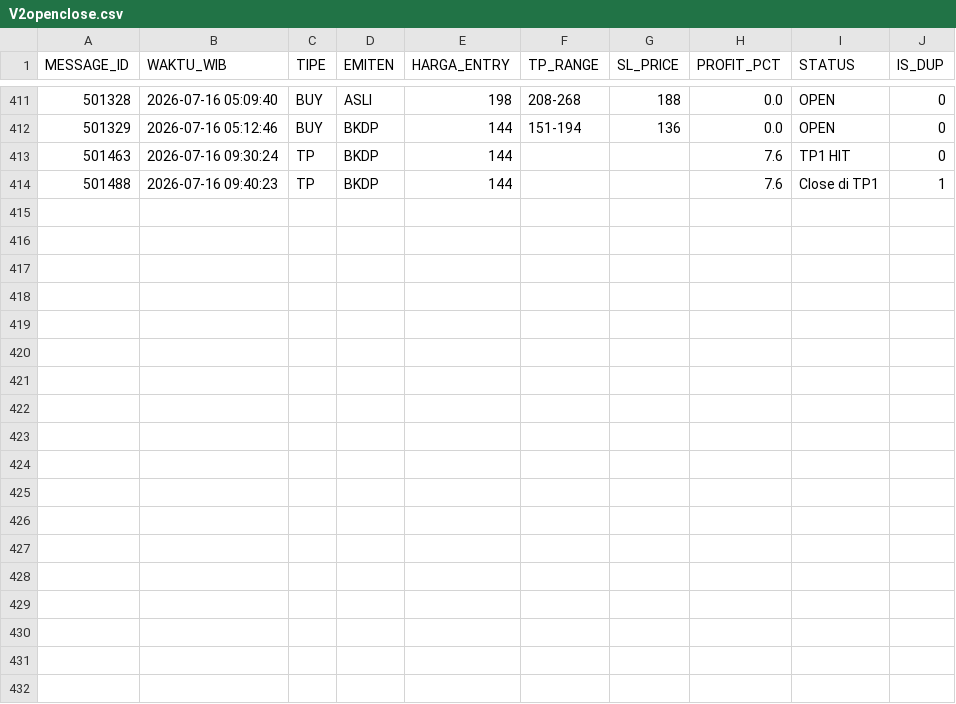
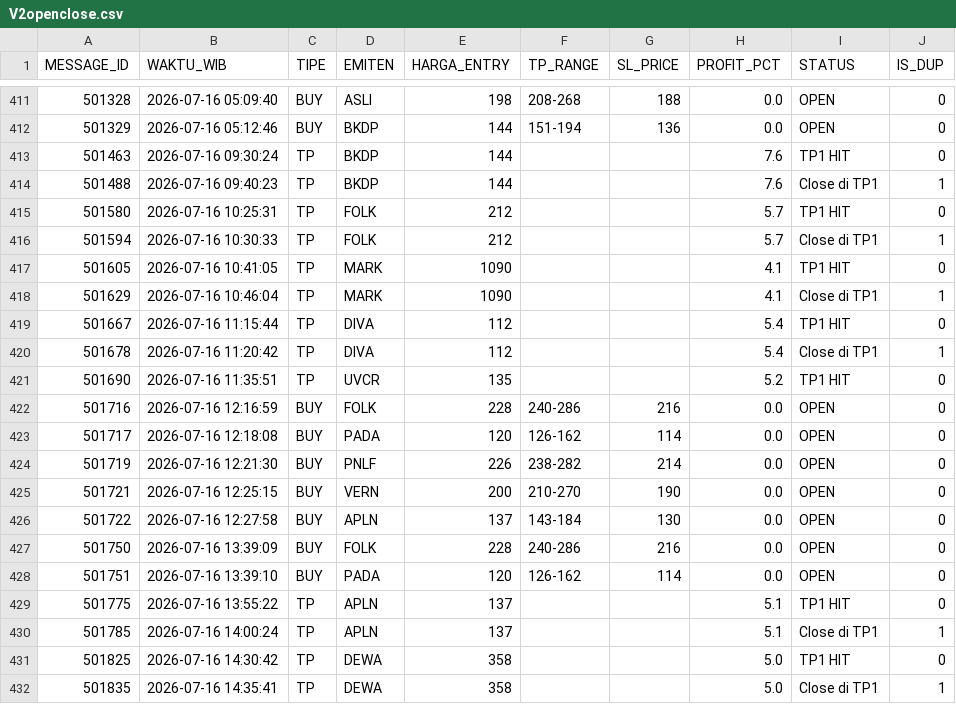
Before and after one commit to illusixTri/dashboard-rla, a CSV file: V2openclose.csv, drawn as a sheet; only a part is shown, gaps mark what is left out.

```diff
--- a/V2openclose.csv
+++ b/V2openclose.csv
@@ -414 +414,19 @@ MESSAGE_ID,WAKTU_WIB,TIPE,EMITEN,HARGA_ENTRY,TP_RANGE,SL_PRICE,PROFIT_PCT,STATUS
 501488,2026-07-16 09:40:23,TP,BKDP,144,,,7.6,Close di TP1,1
+501580,2026-07-16 10:25:31,TP,FOLK,212,,,5.7,TP1 HIT,0
+501594,2026-07-16 10:30:33,TP,FOLK,212,,,5.7,Close di TP1,1
+501605,2026-07-16 10:41:05,TP,MARK,1090,,,4.1,TP1 HIT,0
+501629,2026-07-16 10:46:04,TP,MARK,1090,,,4.1,Close di TP1,1
+501667,2026-07-16 11:15:44,TP,DIVA,112,,,5.4,TP1 HIT,0
+501678,2026-07-16 11:20:42,TP,DIVA,112,,,5.4,Close di TP1,1
+501690,2026-07-16 11:35:51,TP,UVCR,135,,,5.2,TP1 HIT,0
+501716,2026-07-16 12:16:59,BUY,FOLK,228,240-286,216,0.0,OPEN,0
+501717,2026-07-16 12:18:08,BUY,PADA,120,126-162,114,0.0,OPEN,0
+501719,2026-07-16 12:21:30,BUY,PNLF,226,238-282,214,0.0,OPEN,0
+501721,2026-07-16 12:25:15,BUY,VERN,200,210-270,190,0.0,OPEN,0
+501722,2026-07-16 12:27:58,BUY,APLN,137,143-184,130,0.0,OPEN,0
+501750,2026-07-16 13:39:09,BUY,FOLK,228,240-286,216,0.0,OPEN,0
+501751,2026-07-16 13:39:10,BUY,PADA,120,126-162,114,0.0,OPEN,0
+501775,2026-07-16 13:55:22,TP,APLN,137,,,5.1,TP1 HIT,0
+501785,2026-07-16 14:00:24,TP,APLN,137,,,5.1,Close di TP1,1
+501825,2026-07-16 14:30:42,TP,DEWA,358,,,5.0,TP1 HIT,0
+501835,2026-07-16 14:35:41,TP,DEWA,358,,,5.0,Close di TP1,1
```
Also changed, not shown: portofolio_web.csv.
